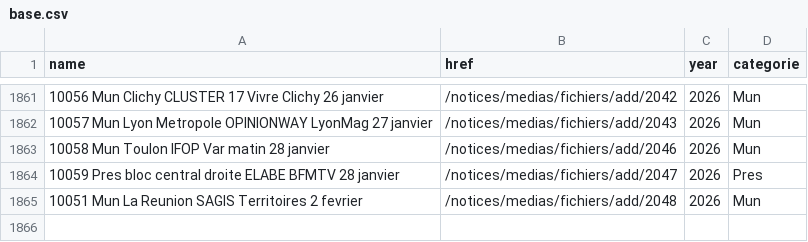
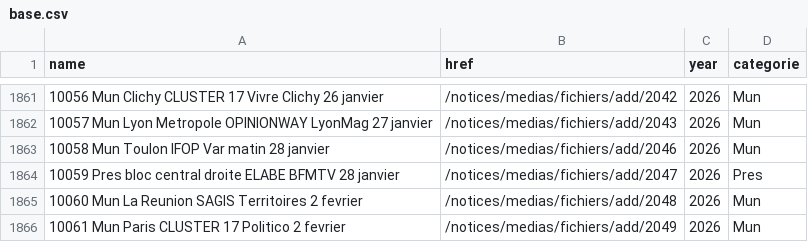
Before and after one commit to MieuxVoter/sondages-commission-index, a CSV file: base.csv, drawn as a sheet; only a part is shown, gaps mark what is left out.

```diff
--- a/base.csv
+++ b/base.csv
@@ -1864,2 +1864,3 @@ name,href,year,categorie
 10059 Pres bloc central droite ELABE BFMTV 28 janvier,/notices/medias/fichiers/add/2047,2026,Pres
-10051 Mun La Reunion SAGIS Territoires 2 fevrier,/notices/medias/fichiers/add/2048,2026,Mun
+10060 Mun La Reunion SAGIS Territoires 2 fevrier,/notices/medias/fichiers/add/2048,2026,Mun
+10061 Mun Paris CLUSTER 17 Politico 2 fevrier,/notices/medias/fichiers/add/2049,2026,Mun
```
Also changed, not shown: files.csv, notices_catalog.csv, 1 other file.
